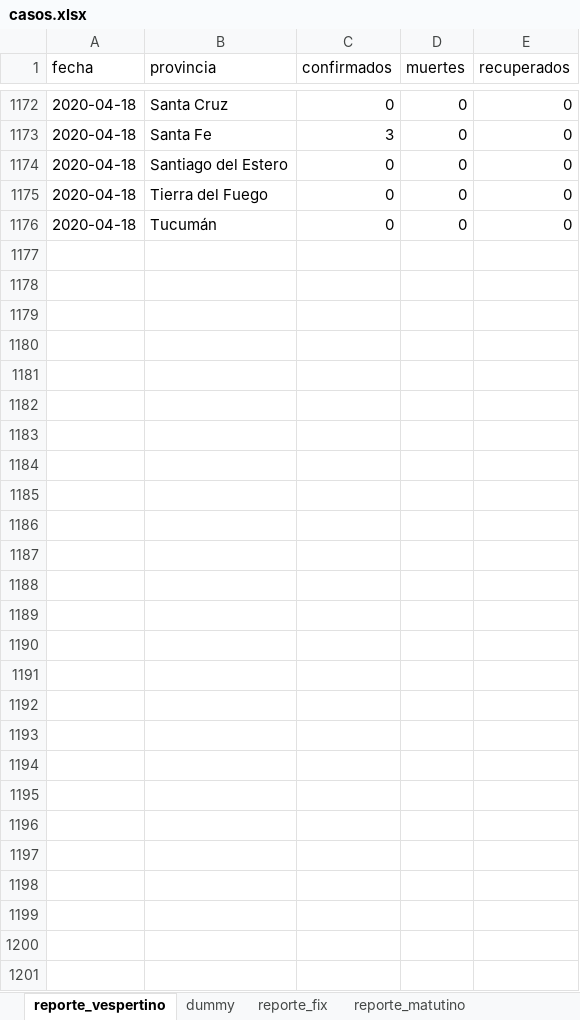
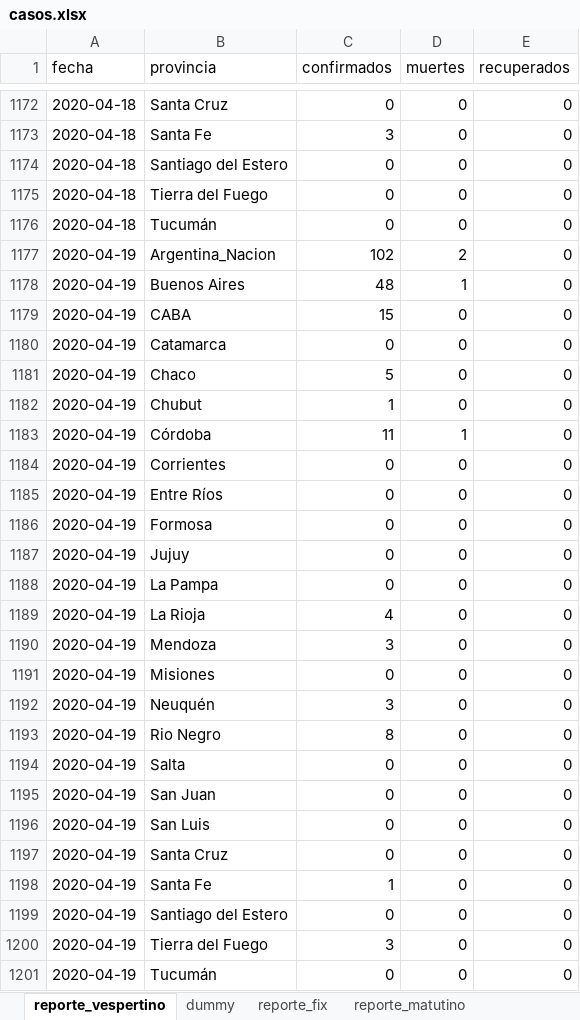
Before and after one commit to felixlapalma/covid19-argentina-viz, an Excel workbook: data/casos.xlsx, sheet reporte_vespertino, drawn as a sheet; only a part is shown, gaps mark what is left out; values as stored, in another font and other column widths than the file's, no borders; the diff names each change by its address in the sheet, - before the commit and + after, or states it on an @@ line.

Commit message:
Update reportes 20200419

```diff
--- a/data/casos.xlsx (sheet reporte_vespertino)
+++ b/data/casos.xlsx (sheet reporte_vespertino)
+row 1177: 2020-04-19 | Argentina_Nacion | 102 | 2 | 0
+row 1178: 2020-04-19 | Buenos Aires | 48 | 1 | 0
+row 1179: 2020-04-19 | CABA | 15 | 0 | 0
+row 1180: 2020-04-19 | Catamarca | 0 | 0 | 0
+row 1181: 2020-04-19 | Chaco | 5 | 0 | 0
+row 1182: 2020-04-19 | Chubut | 1 | 0 | 0
+row 1183: 2020-04-19 | Córdoba | 11 | 1 | 0
+row 1184: 2020-04-19 | Corrientes | 0 | 0 | 0
+row 1185: 2020-04-19 | Entre Ríos | 0 | 0 | 0
+row 1186: 2020-04-19 | Formosa | 0 | 0 | 0
+row 1187: 2020-04-19 | Jujuy | 0 | 0 | 0
+row 1188: 2020-04-19 | La Pampa | 0 | 0 | 0
+row 1189: 2020-04-19 | La Rioja | 4 | 0 | 0
+row 1190: 2020-04-19 | Mendoza | 3 | 0 | 0
+row 1191: 2020-04-19 | Misiones | 0 | 0 | 0
+row 1192: 2020-04-19 | Neuquén | 3 | 0 | 0
+row 1193: 2020-04-19 | Rio Negro | 8 | 0 | 0
+row 1194: 2020-04-19 | Salta | 0 | 0 | 0
+row 1195: 2020-04-19 | San Juan | 0 | 0 | 0
+row 1196: 2020-04-19 | San Luis | 0 | 0 | 0
+row 1197: 2020-04-19 | Santa Cruz | 0 | 0 | 0
+row 1198: 2020-04-19 | Santa Fe | 1 | 0 | 0
+row 1199: 2020-04-19 | Santiago del Estero | 0 | 0 | 0
+row 1200: 2020-04-19 | Tierra del Fuego | 3 | 0 | 0
+row 1201: 2020-04-19 | Tucumán | 0 | 0 | 0
```
Also changed, not shown: sheet reporte_matutino, 2 other files.
